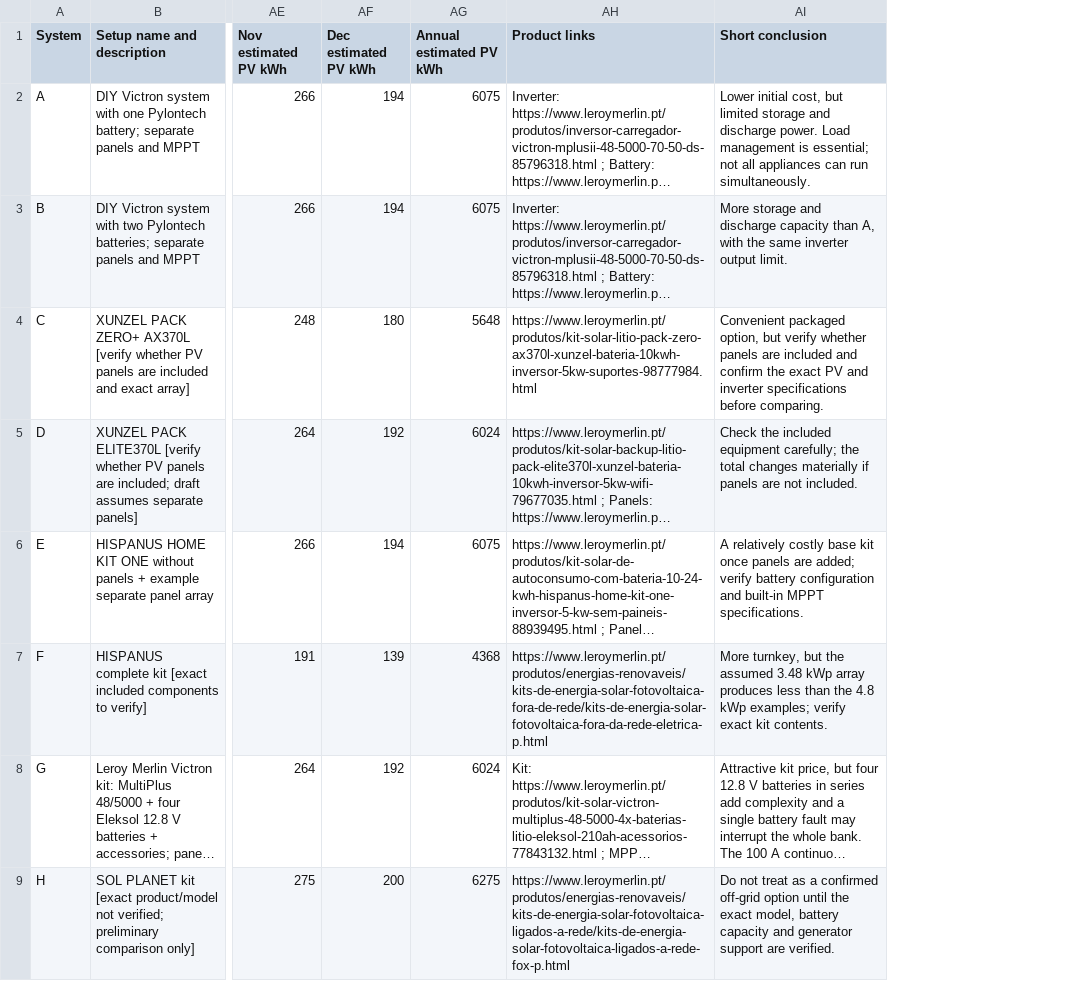
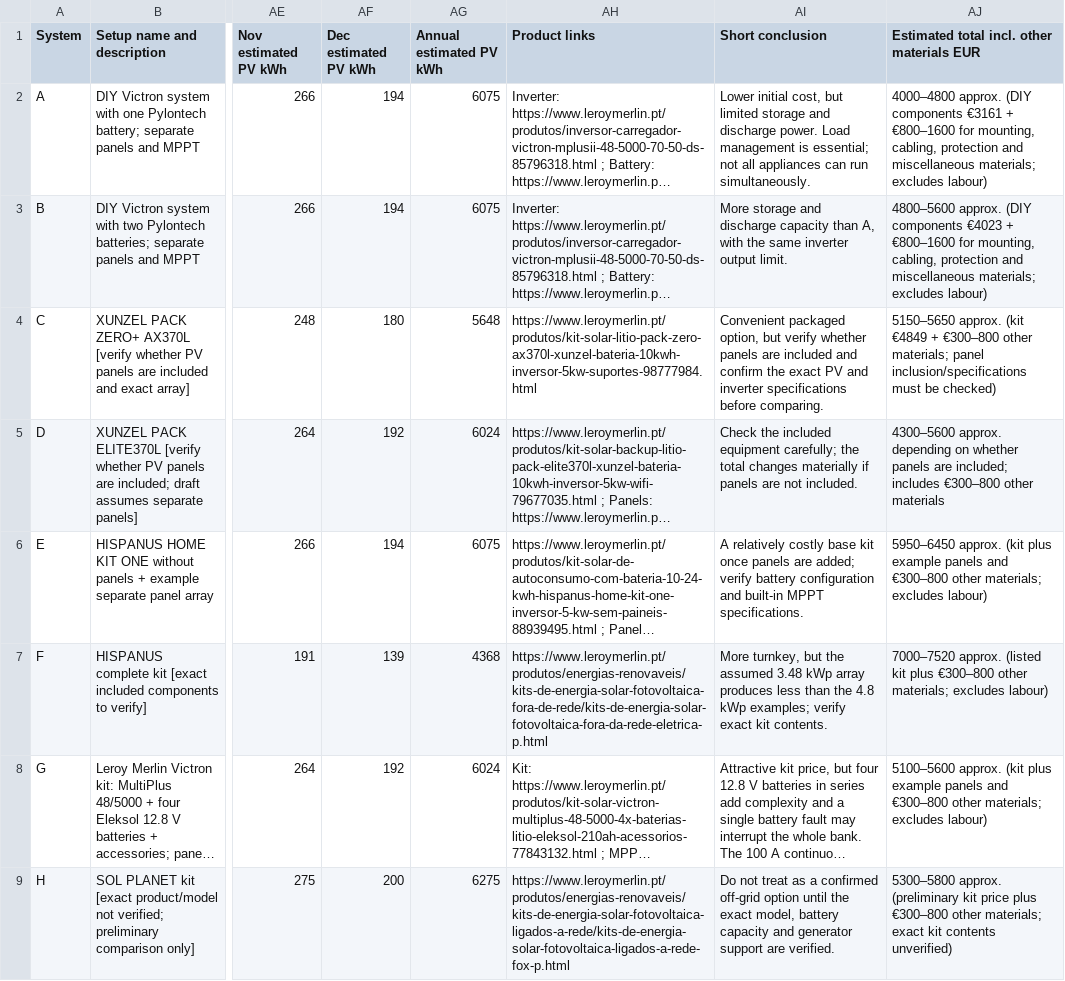
Before and after one commit to niclascrane/General, a CSV file: Solar_System_Comparison_Detailed.csv, drawn as a sheet; only a part is shown, gaps mark what is left out; long unchanged cells end in …; the diff names each change by its address in the sheet, - before the commit and + after, or states it on an @@ line.

Commit message:
Add estimated total DIY system costs including balance-of-system materials

```diff
--- a/Solar_System_Comparison_Detailed.csv
+++ b/Solar_System_Comparison_Detailed.csv
+column AJ, rows 1-9: Estimated total incl. other materials EUR | 4000–4800 approx. (DIY components €3161 + €800–1600 for mounting, cabling, protection and miscellaneous materials; excludes labour) | 4800–5600 approx. (DIY components €4023 + €800–1600 for mounting, cabling, protection and miscellaneous materials; excludes labour) | 5150–5650 approx. (kit €4849 + €300–800 other materials; panel inclusion/specifications must be checked) | 4300–5600 approx. depending on whether panels are included; includes €300–800 other materials | 5950–6450 approx. (kit plus example panels and €300–800 other materials; excludes labour) | 7000–7520 approx. (listed kit plus €300–800 other materials; excludes labour) | 5100–5600 approx. (kit plus example panels and €300–800 other materials; excludes labour) | 5300–5800 approx. (preliminary kit price plus €300–800 other materials; exact kit contents unverified)
```
